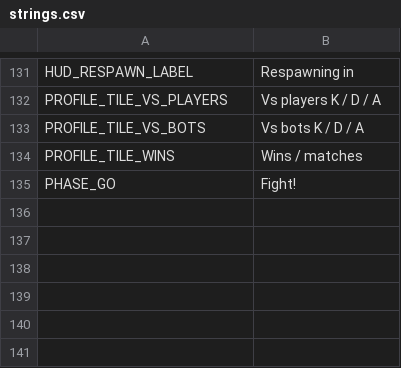
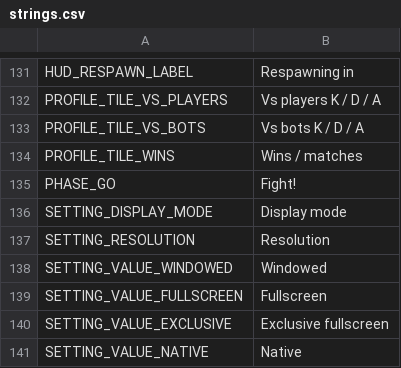
Before and after one commit to aswinkumarks/IONFALL, a CSV file: locale/strings.csv, drawn as a sheet; only a part is shown, gaps mark what is left out.

```diff
--- a/locale/strings.csv
+++ b/locale/strings.csv
@@ -135 +135,7 @@ PROFILE_TILE_WINS,Wins / matches
 PHASE_GO,Fight!
+SETTING_DISPLAY_MODE,Display mode
+SETTING_RESOLUTION,Resolution
+SETTING_VALUE_WINDOWED,Windowed
+SETTING_VALUE_FULLSCREEN,Fullscreen
+SETTING_VALUE_EXCLUSIVE,Exclusive fullscreen
+SETTING_VALUE_NATIVE,Native
```
Also changed, not shown: 4 other files.
